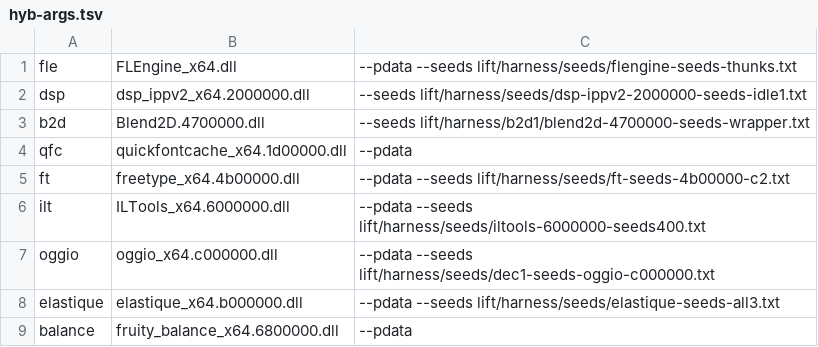
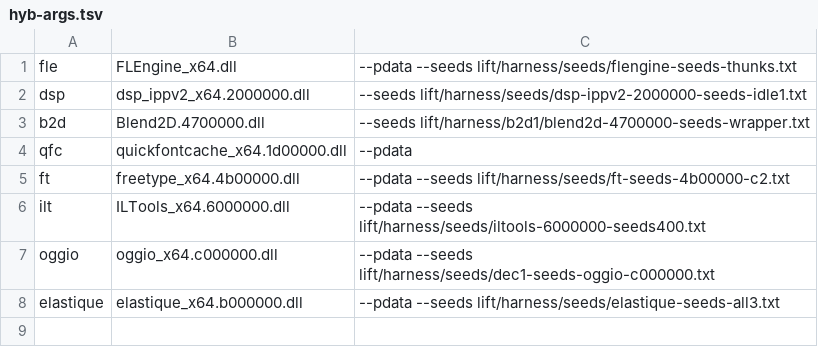
Before and after one commit to signature-studio/signature-studio, a TSV file: lift/harness/hyb/hyb-args.tsv, drawn as a sheet.

```diff
--- a/lift/harness/hyb/hyb-args.tsv
+++ b/lift/harness/hyb/hyb-args.tsv
@@ -8,2 +8 @@ oggio	oggio_x64.c000000.dll	--pdata --seeds lift/harness/seeds/dec1-seeds-oggio-
 elastique	elastique_x64.b000000.dll	--pdata --seeds lift/harness/seeds/elastique-seeds-all3.txt
-balance	fruity_balance_x64.6800000.dll	--pdata
```
Also changed, not shown: ci/extract-dlls.tsv, lift/harness/b2d2/modules.tsv, 19 other files.
